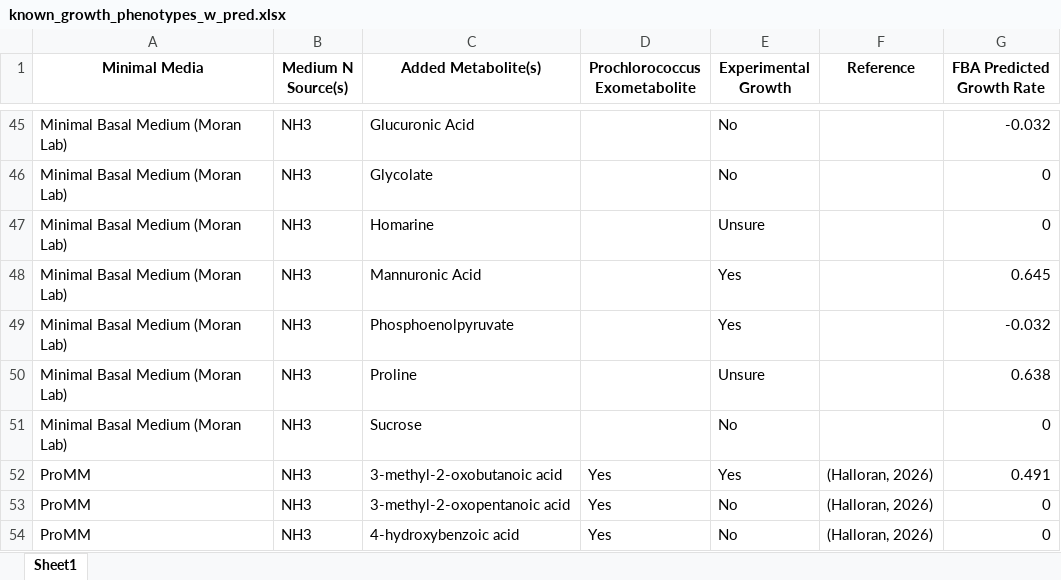
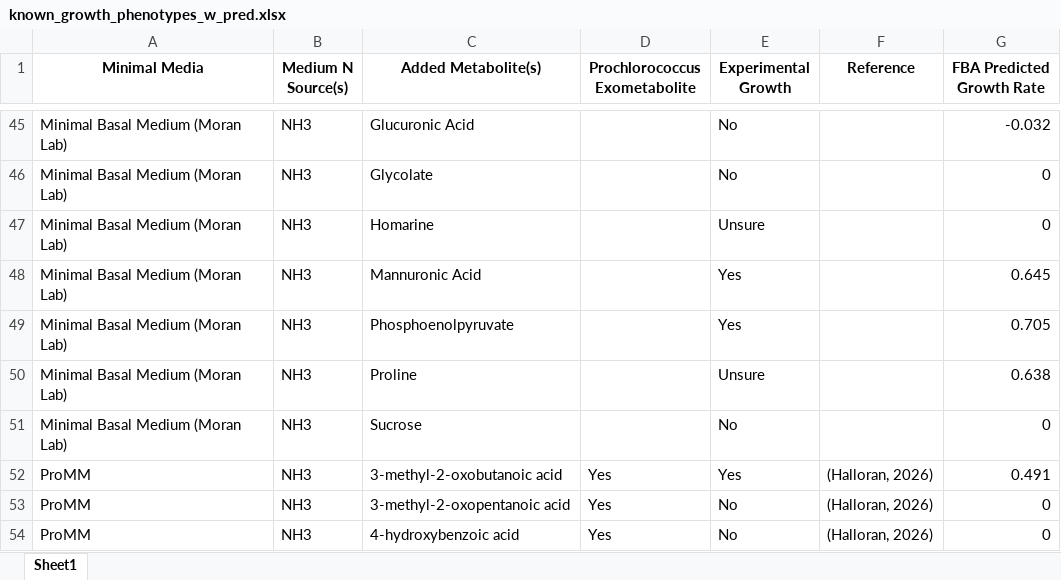
Before and after one commit to segrelab/GEM-mit1002, an Excel workbook: scripts/results/known_growth_phenotypes_w_pred.xlsx, sheet Sheet1, drawn as a sheet; only a part is shown, gaps mark what is left out; values as stored, in another font and other column widths than the file's, no borders; the diff names each change by its address in the sheet, - before the commit and + after, or states it on an @@ line.

```diff
--- a/scripts/results/known_growth_phenotypes_w_pred.xlsx (sheet Sheet1)
+++ b/scripts/results/known_growth_phenotypes_w_pred.xlsx (sheet Sheet1)
-G49 (FBA Predicted Growth Rate): -0.032
+G49 (FBA Predicted Growth Rate): 0.705
```
Also changed, not shown: 8 other files.
